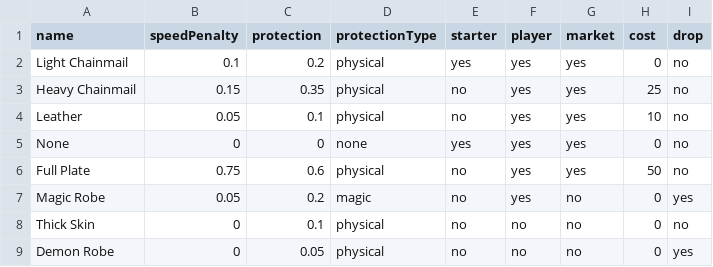
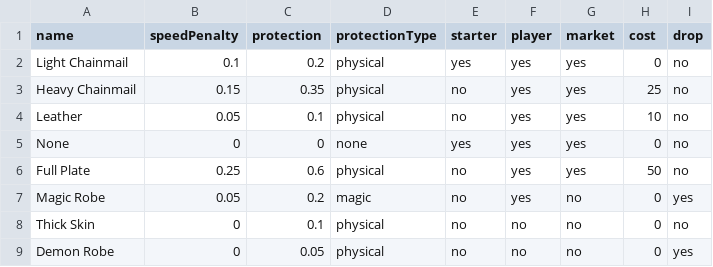
Before and after one commit to ryanzzz1243/AdventureGame, a CSV file: bin/armors.csv, drawn as a sheet.

Commit message:
armor balancing

```diff
--- a/bin/armors.csv
+++ b/bin/armors.csv
@@ -5,3 +5,3 @@ Leather,0.05,0.1,physical,no,yes,yes,10,no
 None,0,0,none,yes,yes,yes,0,no
-Full Plate,0.75,0.6,physical,no,yes,yes,50,no
+Full Plate,0.25,0.6,physical,no,yes,yes,50,no
 Magic Robe,0.05,0.2,magic,no,yes,no,0,yes
```
